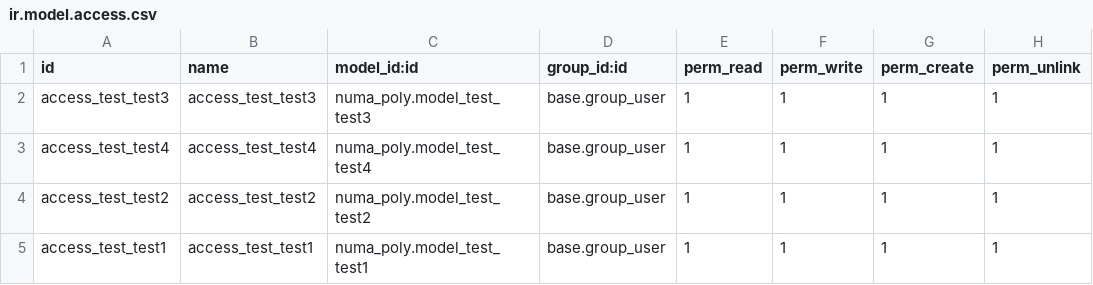
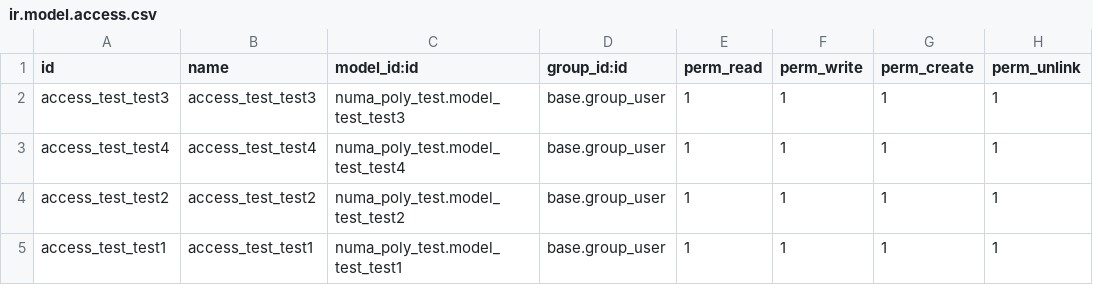
Before and after one commit to numaes/numa-public-addons, a CSV file: numa_poly_test/security/ir.model.access.csv, drawn as a sheet.

```diff
--- a/numa_poly_test/security/ir.model.access.csv
+++ b/numa_poly_test/security/ir.model.access.csv
@@ -1,5 +1,5 @@
 id,name,model_id:id,group_id:id,perm_read,perm_write,perm_create,perm_unlink
-access_test_test3,access_test_test3,numa_poly.model_test_test3,base.group_user,1,1,1,1
-access_test_test4,access_test_test4,numa_poly.model_test_test4,base.group_user,1,1,1,1
-access_test_test2,access_test_test2,numa_poly.model_test_test2,base.group_user,1,1,1,1
-access_test_test1,access_test_test1,numa_poly.model_test_test1,base.group_user,1,1,1,1
+access_test_test3,access_test_test3,numa_poly_test.model_test_test3,base.group_user,1,1,1,1
+access_test_test4,access_test_test4,numa_poly_test.model_test_test4,base.group_user,1,1,1,1
+access_test_test2,access_test_test2,numa_poly_test.model_test_test2,base.group_user,1,1,1,1
+access_test_test1,access_test_test1,numa_poly_test.model_test_test1,base.group_user,1,1,1,1
```
